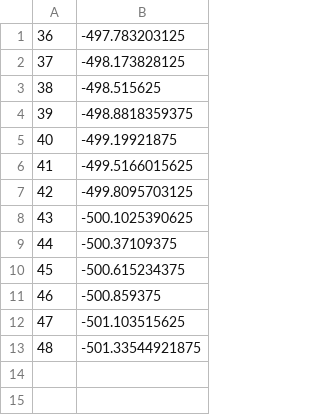
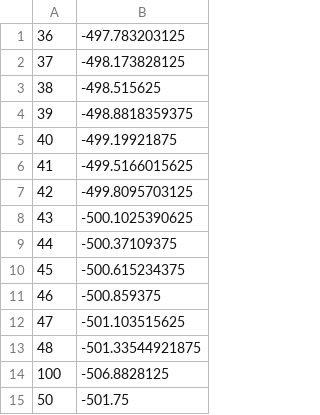
Before and after one commit to igb/cabot, a CSV file: results.csv, drawn as a sheet; the diff names each change by its address in the sheet, - before the commit and + after, or states it on an @@ line.

```diff
--- a/results.csv
+++ b/results.csv
+row 14: 100 | -506.8828125
+row 15: 50 | -501.75
```
Also changed, not shown: 4 other files.
